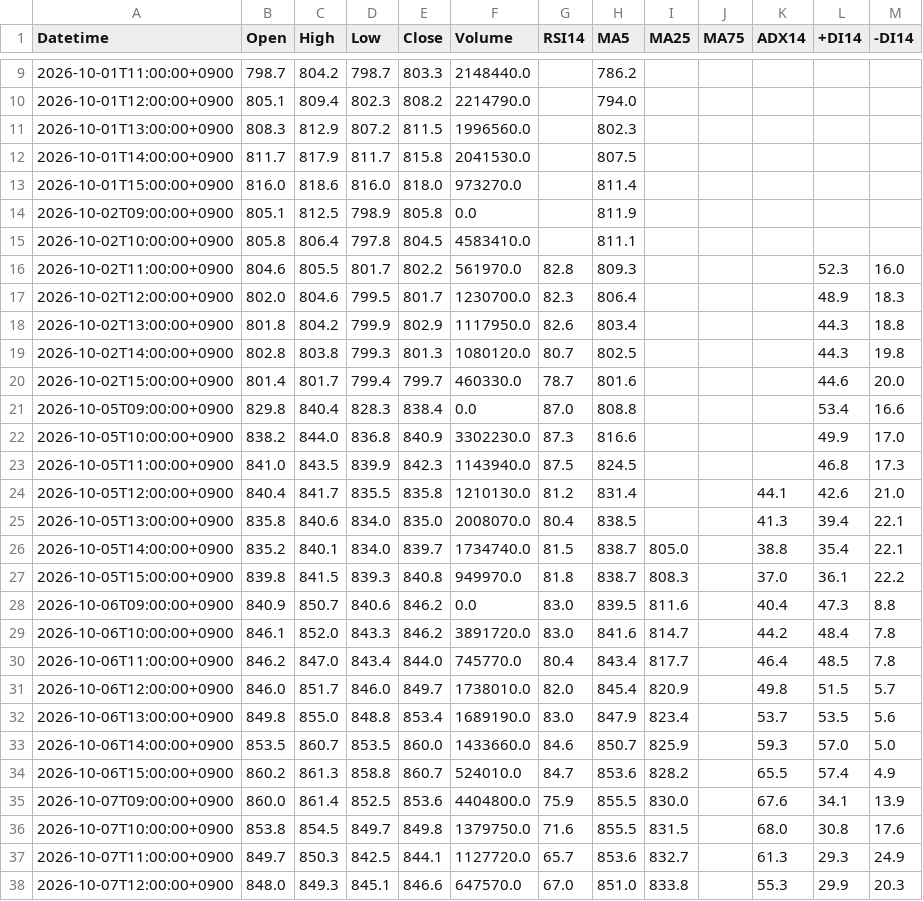
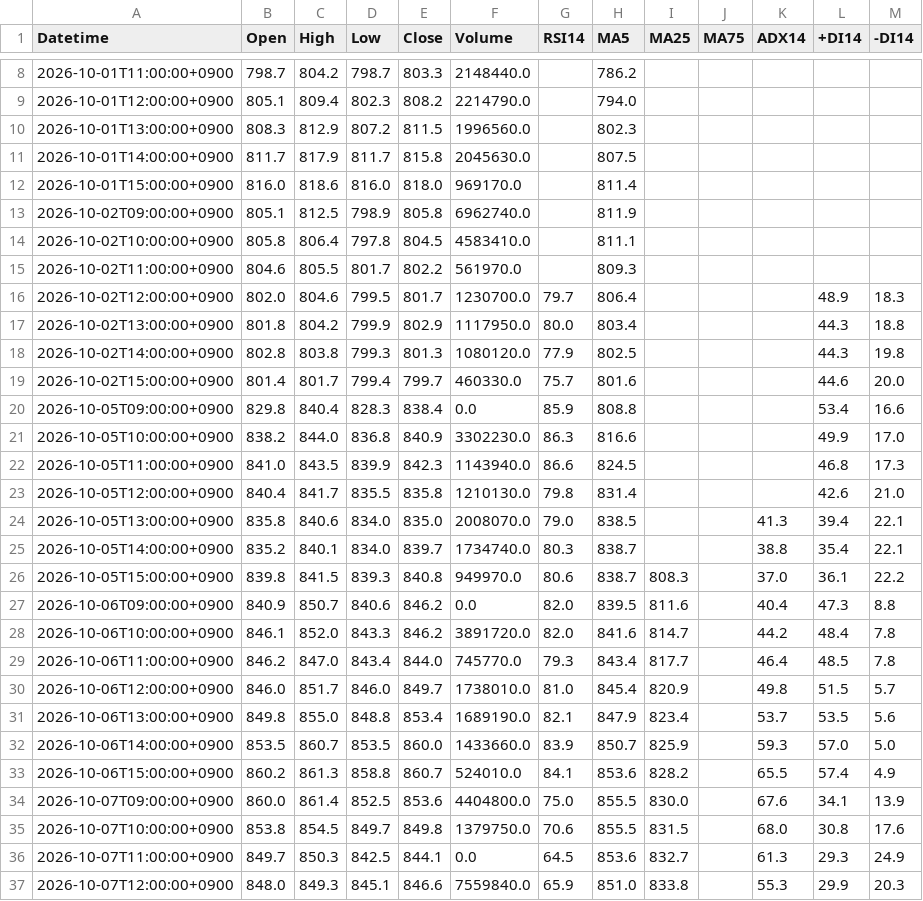
Before and after one commit to yamaccu/marketdata, a CSV file: data/1579_1h.csv, drawn as a sheet; only a part is shown, gaps mark what is left out; the diff covers the shown part only.

```diff
--- a/data/1579_1h.csv
+++ b/data/1579_1h.csv
@@ -11,28 +10,28 @@ Datetime,Open,High,Low,Close,Volume,RSI14,MA5,MA25,MA75,ADX14,+DI14,-DI14
 2026-10-01T13:00:00+0900,808.3,812.9,807.2,811.5,1996560.0,,802.3,,,,,
-2026-10-01T14:00:00+0900,811.7,817.9,811.7,815.8,2041530.0,,807.5,,,,,
-2026-10-01T15:00:00+0900,816.0,818.6,816.0,818.0,973270.0,,811.4,,,,,
-2026-10-02T09:00:00+0900,805.1,812.5,798.9,805.8,0.0,,811.9,,,,,
+2026-10-01T14:00:00+0900,811.7,817.9,811.7,815.8,2045630.0,,807.5,,,,,
+2026-10-01T15:00:00+0900,816.0,818.6,816.0,818.0,969170.0,,811.4,,,,,
+2026-10-02T09:00:00+0900,805.1,812.5,798.9,805.8,6962740.0,,811.9,,,,,
 2026-10-02T10:00:00+0900,805.8,806.4,797.8,804.5,4583410.0,,811.1,,,,,
-2026-10-02T11:00:00+0900,804.6,805.5,801.7,802.2,561970.0,82.8,809.3,,,,52.3,16.0
-2026-10-02T12:00:00+0900,802.0,804.6,799.5,801.7,1230700.0,82.3,806.4,,,,48.9,18.3
-2026-10-02T13:00:00+0900,801.8,804.2,799.9,802.9,1117950.0,82.6,803.4,,,,44.3,18.8
-2026-10-02T14:00:00+0900,802.8,803.8,799.3,801.3,1080120.0,80.7,802.5,,,,44.3,19.8
-2026-10-02T15:00:00+0900,801.4,801.7,799.4,799.7,460330.0,78.7,801.6,,,,44.6,20.0
-2026-10-05T09:00:00+0900,829.8,840.4,828.3,838.4,0.0,87.0,808.8,,,,53.4,16.6
-2026-10-05T10:00:00+0900,838.2,844.0,836.8,840.9,3302230.0,87.3,816.6,,,,49.9,17.0
-2026-10-05T11:00:00+0900,841.0,843.5,839.9,842.3,1143940.0,87.5,824.5,,,,46.8,17.3
-2026-10-05T12:00:00+0900,840.4,841.7,835.5,835.8,1210130.0,81.2,831.4,,,44.1,42.6,21.0
-2026-10-05T13:00:00+0900,835.8,840.6,834.0,835.0,2008070.0,80.4,838.5,,,41.3,39.4,22.1
-2026-10-05T14:00:00+0900,835.2,840.1,834.0,839.7,1734740.0,81.5,838.7,805.0,,38.8,35.4,22.1
-2026-10-05T15:00:00+0900,839.8,841.5,839.3,840.8,949970.0,81.8,838.7,808.3,,37.0,36.1,22.2
-2026-10-06T09:00:00+0900,840.9,850.7,840.6,846.2,0.0,83.0,839.5,811.6,,40.4,47.3,8.8
-2026-10-06T10:00:00+0900,846.1,852.0,843.3,846.2,3891720.0,83.0,841.6,814.7,,44.2,48.4,7.8
-2026-10-06T11:00:00+0900,846.2,847.0,843.4,844.0,745770.0,80.4,843.4,817.7,,46.4,48.5,7.8
-2026-10-06T12:00:00+0900,846.0,851.7,846.0,849.7,1738010.0,82.0,845.4,820.9,,49.8,51.5,5.7
-2026-10-06T13:00:00+0900,849.8,855.0,848.8,853.4,1689190.0,83.0,847.9,823.4,,53.7,53.5,5.6
-2026-10-06T14:00:00+0900,853.5,860.7,853.5,860.0,1433660.0,84.6,850.7,825.9,,59.3,57.0,5.0
-2026-10-06T15:00:00+0900,860.2,861.3,858.8,860.7,524010.0,84.7,853.6,828.2,,65.5,57.4,4.9
-2026-10-07T09:00:00+0900,860.0,861.4,852.5,853.6,4404800.0,75.9,855.5,830.0,,67.6,34.1,13.9
-2026-10-07T10:00:00+0900,853.8,854.5,849.7,849.8,1379750.0,71.6,855.5,831.5,,68.0,30.8,17.6
-2026-10-07T11:00:00+0900,849.7,850.3,842.5,844.1,1127720.0,65.7,853.6,832.7,,61.3,29.3,24.9
-2026-10-07T12:00:00+0900,848.0,849.3,845.1,846.6,647570.0,67.0,851.0,833.8,,55.3,29.9,20.3
+2026-10-02T11:00:00+0900,804.6,805.5,801.7,802.2,561970.0,,809.3,,,,,
+2026-10-02T12:00:00+0900,802.0,804.6,799.5,801.7,1230700.0,79.7,806.4,,,,48.9,18.3
+2026-10-02T13:00:00+0900,801.8,804.2,799.9,802.9,1117950.0,80.0,803.4,,,,44.3,18.8
+2026-10-02T14:00:00+0900,802.8,803.8,799.3,801.3,1080120.0,77.9,802.5,,,,44.3,19.8
+2026-10-02T15:00:00+0900,801.4,801.7,799.4,799.7,460330.0,75.7,801.6,,,,44.6,20.0
+2026-10-05T09:00:00+0900,829.8,840.4,828.3,838.4,0.0,85.9,808.8,,,,53.4,16.6
+2026-10-05T10:00:00+0900,838.2,844.0,836.8,840.9,3302230.0,86.3,816.6,,,,49.9,17.0
+2026-10-05T11:00:00+0900,841.0,843.5,839.9,842.3,1143940.0,86.6,824.5,,,,46.8,17.3
+2026-10-05T12:00:00+0900,840.4,841.7,835.5,835.8,1210130.0,79.8,831.4,,,,42.6,21.0
+2026-10-05T13:00:00+0900,835.8,840.6,834.0,835.0,2008070.0,79.0,838.5,,,41.3,39.4,22.1
+2026-10-05T14:00:00+0900,835.2,840.1,834.0,839.7,1734740.0,80.3,838.7,,,38.8,35.4,22.1
+2026-10-05T15:00:00+0900,839.8,841.5,839.3,840.8,949970.0,80.6,838.7,808.3,,37.0,36.1,22.2
+2026-10-06T09:00:00+0900,840.9,850.7,840.6,846.2,0.0,82.0,839.5,811.6,,40.4,47.3,8.8
+2026-10-06T10:00:00+0900,846.1,852.0,843.3,846.2,3891720.0,82.0,841.6,814.7,,44.2,48.4,7.8
+2026-10-06T11:00:00+0900,846.2,847.0,843.4,844.0,745770.0,79.3,843.4,817.7,,46.4,48.5,7.8
+2026-10-06T12:00:00+0900,846.0,851.7,846.0,849.7,1738010.0,81.0,845.4,820.9,,49.8,51.5,5.7
+2026-10-06T13:00:00+0900,849.8,855.0,848.8,853.4,1689190.0,82.1,847.9,823.4,,53.7,53.5,5.6
+2026-10-06T14:00:00+0900,853.5,860.7,853.5,860.0,1433660.0,83.9,850.7,825.9,,59.3,57.0,5.0
+2026-10-06T15:00:00+0900,860.2,861.3,858.8,860.7,524010.0,84.1,853.6,828.2,,65.5,57.4,4.9
+2026-10-07T09:00:00+0900,860.0,861.4,852.5,853.6,4404800.0,75.0,855.5,830.0,,67.6,34.1,13.9
+2026-10-07T10:00:00+0900,853.8,854.5,849.7,849.8,1379750.0,70.6,855.5,831.5,,68.0,30.8,17.6
+2026-10-07T11:00:00+0900,849.7,850.3,842.5,844.1,0.0,64.5,853.6,832.7,,61.3,29.3,24.9
+2026-10-07T12:00:00+0900,848.0,849.3,845.1,846.6,7559840.0,65.9,851.0,833.8,,55.3,29.9,20.3
```
Also changed, not shown: 1 removed row and 103 edited cells elsewhere in this file, data/1605_1h.csv, data/6723_1h.csv, 37 other files.
